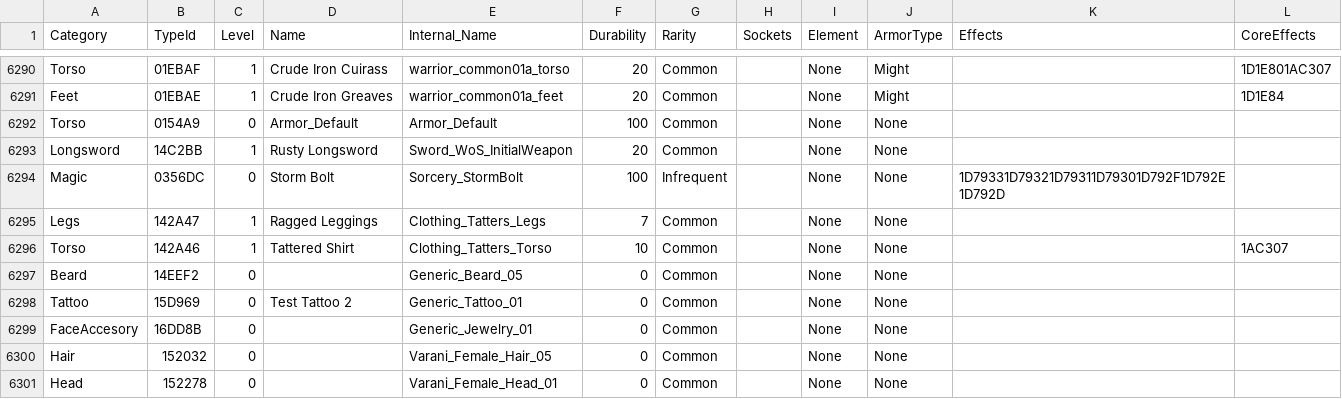
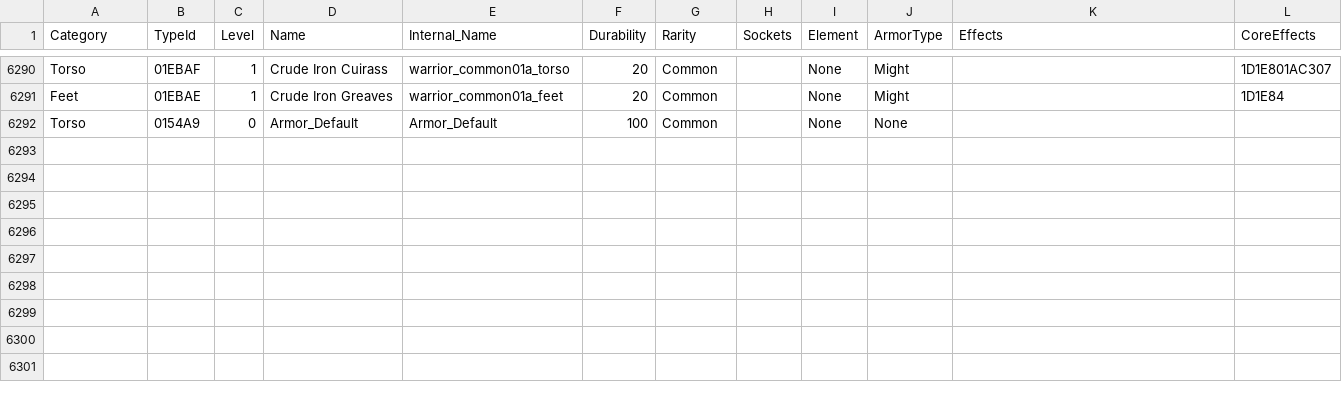
Before and after one commit to mburbea/koar-item-editor, a CSV file: KoAR.SaveEditor/Items.csv, drawn as a sheet; only a part is shown, gaps mark what is left out.

```diff
--- a/KoAR.SaveEditor/Items.csv
+++ b/KoAR.SaveEditor/Items.csv
@@ -6292,10 +6292 @@ Feet,01EBAE,1,Crude Iron Greaves,warrior_common01a_feet,20,Common,,None,Might,,1
 Torso,0154A9,0,Armor_Default,Armor_Default,100,Common,,None,None,,
-Longsword,14C2BB,1,Rusty Longsword,Sword_WoS_InitialWeapon,20,Common,,None,None,,
-Magic,0356DC,0,Storm Bolt,Sorcery_StormBolt,100,Infrequent,,None,None,1D79331D79321D79311D79301D792F1D792E1D792D,
-Legs,142A47,1,Ragged Leggings,Clothing_Tatters_Legs,7,Common,,None,None,,
-Torso,142A46,1,Tattered Shirt,Clothing_Tatters_Torso,10,Common,,None,None,,1AC307
-Beard,14EEF2,0,,Generic_Beard_05,0,Common,,None,None,,
-Tattoo,15D969,0,Test Tattoo 2,Generic_Tattoo_01,0,Common,,None,None,,
-FaceAccesory,16DD8B,0,,Generic_Jewelry_01,0,Common,,None,None,,
-Hair,152032,0,,Varani_Female_Hair_05,0,Common,,None,None,,
-Head,152278,0,,Varani_Female_Head_01,0,Common,,None,None,,
```
Also changed, not shown: 16 other files.
